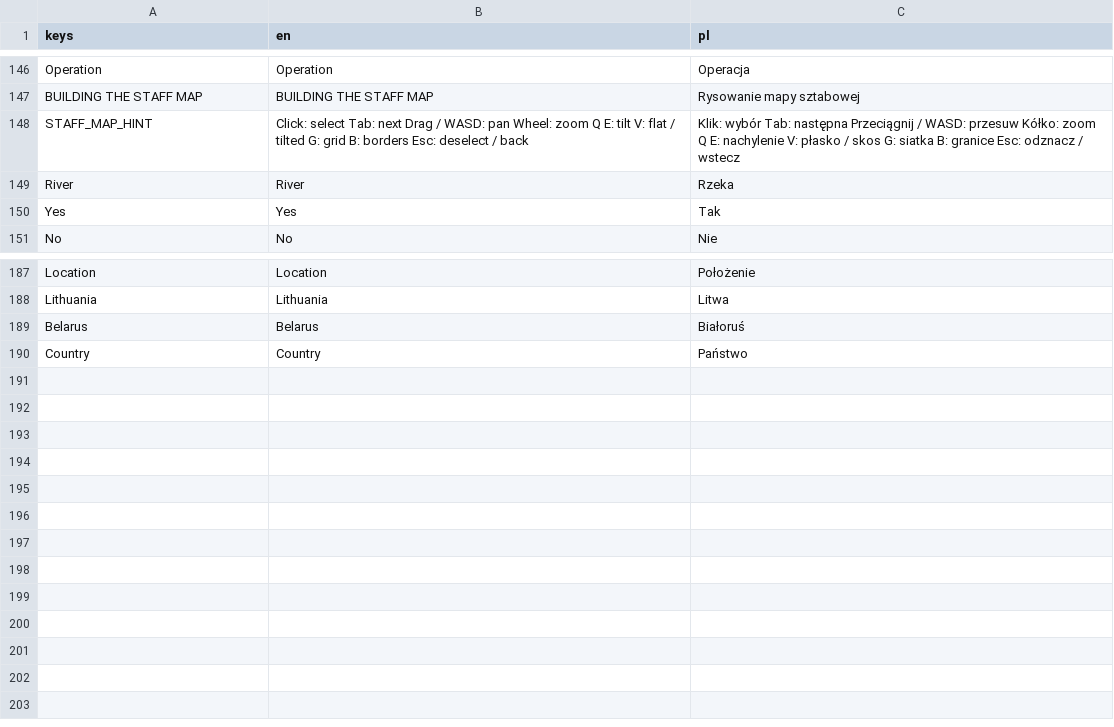
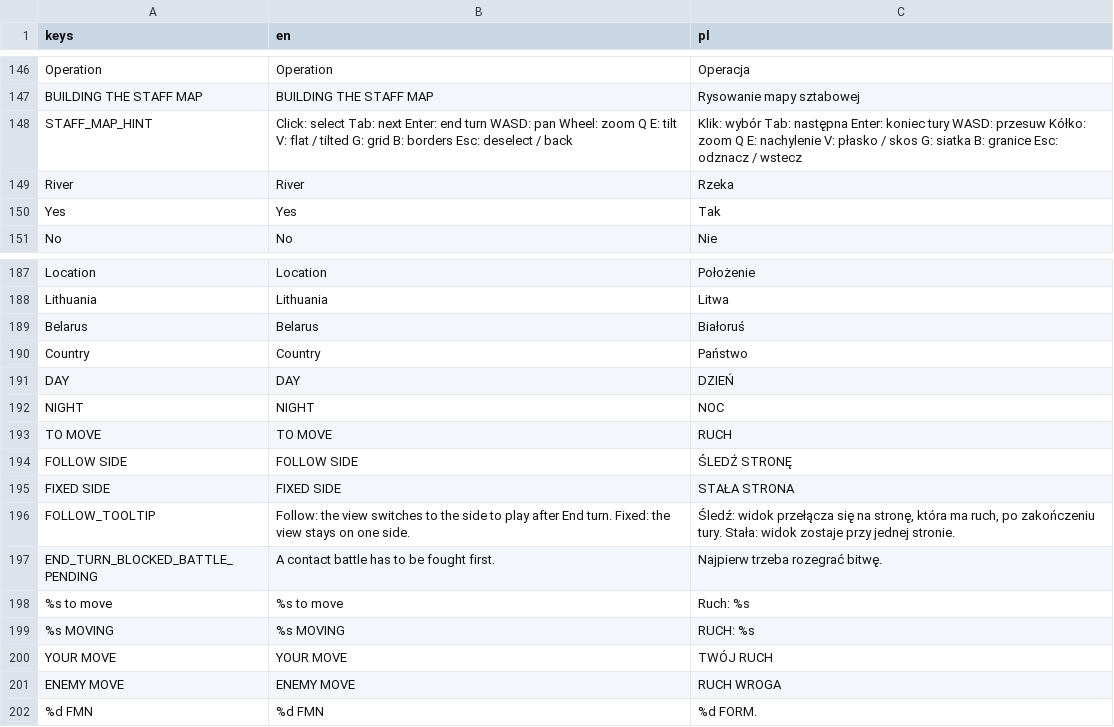
Before and after one commit to dawidczarczynski/eastern-flank, a CSV file: assets/i18n/strings.csv, drawn as a sheet; only a part is shown, gaps mark what is left out.

```diff
--- a/assets/i18n/strings.csv
+++ b/assets/i18n/strings.csv
@@ -147,3 +147,3 @@ Operation,Operation,Operacja
 BUILDING THE STAFF MAP,BUILDING THE STAFF MAP,Rysowanie mapy sztabowej
-STAFF_MAP_HINT,Click: select   Tab: next   Drag / WASD: pan   Wheel: zoom   Q E: tilt   V: flat / tilted   G: grid   B: borders   Esc: deselect / back,Klik: wybór   Tab: następna   Przeciągnij / WASD: przesuw   Kółko: zoom   Q E: nachylenie   V: płasko / skos   G: siatka   B: granice   Esc: odznacz / wstecz
+STAFF_MAP_HINT,Click: select   Tab: next   Enter: end turn   WASD: pan   Wheel: zoom   Q E: tilt   V: flat / tilted   G: grid   B: borders   Esc: deselect / back,Klik: wybór   Tab: następna   Enter: koniec tury   WASD: przesuw   Kółko: zoom   Q E: nachylenie   V: płasko / skos   G: siatka   B: granice   Esc: odznacz / wstecz
 River,River,Rzeka
@@ -190 +190,13 @@ Belarus,Belarus,Białoruś
 Country,Country,Państwo
+DAY,DAY,DZIEŃ
+NIGHT,NIGHT,NOC
+TO MOVE,TO MOVE,RUCH
+FOLLOW SIDE,FOLLOW SIDE,ŚLEDŹ STRONĘ
+FIXED SIDE,FIXED SIDE,STAŁA STRONA
+FOLLOW_TOOLTIP,Follow: the view switches to the side to play after End turn. Fixed: the view stays on one side.,"Śledź: widok przełącza się na stronę, która ma ruch, po zakończeniu tury. Stała: widok zostaje przy jednej stronie."
+END_TURN_BLOCKED_BATTLE_PENDING,A contact battle has to be fought first.,Najpierw trzeba rozegrać bitwę.
+%s to move,%s to move,Ruch: %s
+%s MOVING,%s MOVING,RUCH: %s
+YOUR MOVE,YOUR MOVE,TWÓJ RUCH
+ENEMY MOVE,ENEMY MOVE,RUCH WROGA
+%d FMN,%d FMN,%d FORM.
```
Also changed, not shown: 29 other files.
